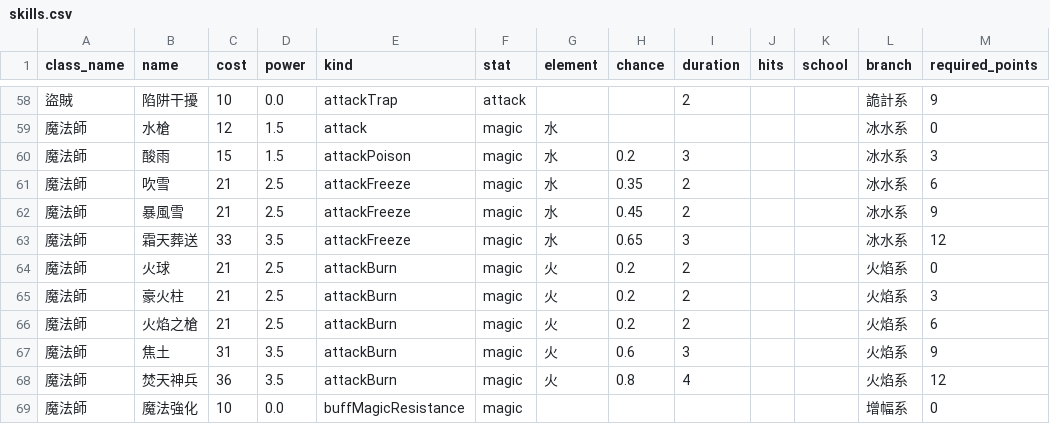
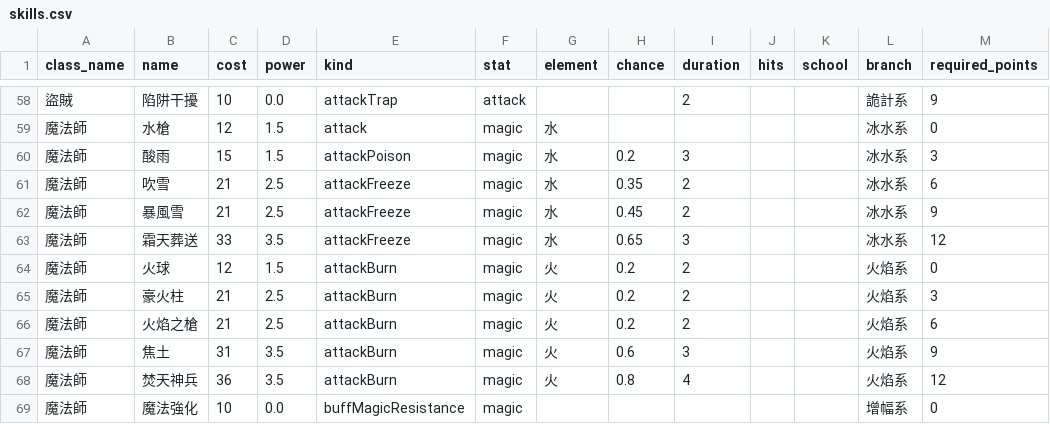
Before and after one commit to Silentskyer/mmorpg, a CSV file: data/csv/skills.csv, drawn as a sheet; only a part is shown, gaps mark what is left out; the diff names each change by its address in the sheet, - before the commit and + after, or states it on an @@ line.

```diff
--- a/data/csv/skills.csv
+++ b/data/csv/skills.csv
-C64 (cost): 21
+C64 (cost): 12
-D64 (power): 2.5
+D64 (power): 1.5
```
Also changed, not shown: data/csv/shop_items.csv, 3 other files.
